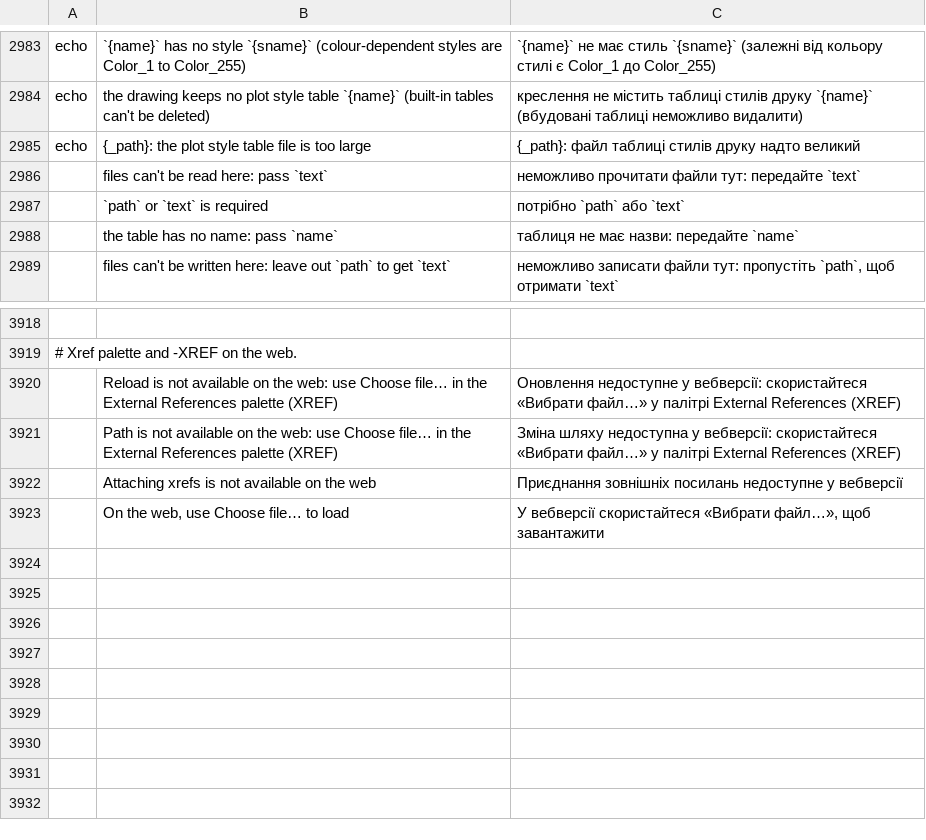
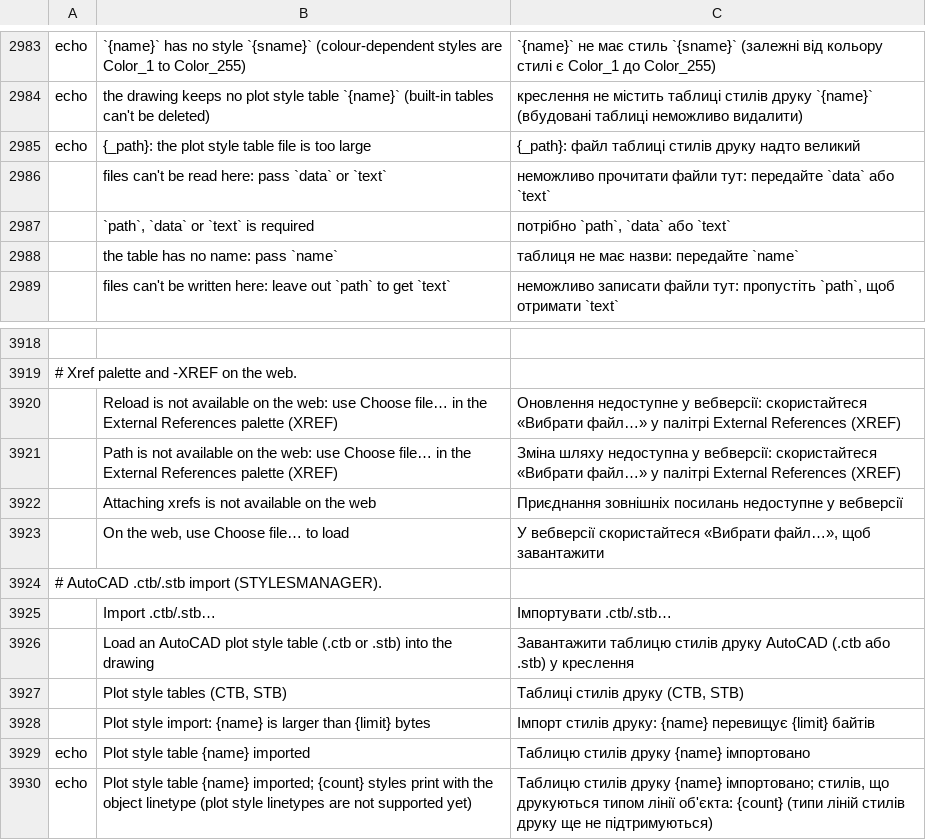
Before and after one commit to tuananhfr/cadcraft, a TSV file: crates/ui-egui/src/i18n/uk.tsv, drawn as a sheet; only a part is shown, gaps mark what is left out; the diff names each change by its address in the sheet, - before the commit and + after, or states it on an @@ line.

```diff
--- a/crates/ui-egui/src/i18n/uk.tsv
+++ b/crates/ui-egui/src/i18n/uk.tsv
-B2986: files can't be read here: pass `text`
+B2986: files can't be read here: pass `data` or `text`
-C2986: …тут: передайте `text`
+C2986: …тут: передайте `data` або `text`
-B2987: `path` or `text` is required
+B2987: `path`, `data` or `text` is required
-C2987: потрібно `path` або `text`
+C2987: потрібно `path`, `data` або `text`
+row 3924: # AutoCAD .ctb/.stb import (STYLESMANAGER).
+row 3925:  | Import .ctb/.stb… | Імпортувати .ctb/.stb…
+row 3926:  | Load an AutoCAD plot style table (.ctb or .stb) into the drawing | Завантажити таблицю стилів друку AutoCAD (.ctb або .stb) у креслення
+row 3927:  | Plot style tables (CTB, STB) | Таблиці стилів друку (CTB, STB)
+row 3928:  | Plot style import: {name} is larger than {limit} bytes | Імпорт стилів друку: {name} перевищує {limit} байтів
+row 3929: echo | Plot style table {name} imported | Таблицю стилів друку {name} імпортовано
+row 3930: echo | Plot style table {name} imported; {count} styles print with the object linetype (plot style linetypes are not supported yet) | Таблицю стилів друку {name} імпортовано; стилів, що друкуються типом лінії об'єкта: {count} (типи ліній стилів друку ще не підтримуються)
```
Also changed, not shown: crates/ui-egui/src/i18n/vi.tsv, 15 other files.
